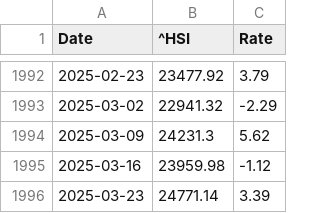
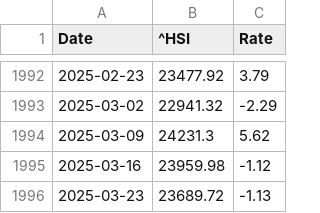
Before and after one commit to LuckyCurve/principles-of-economics, a CSV file: data/csv/hsi_weekly_change.csv, drawn as a sheet; only a part is shown, gaps mark what is left out.

```diff
--- a/data/csv/hsi_weekly_change.csv
+++ b/data/csv/hsi_weekly_change.csv
@@ -1995,2 +1995,2 @@ Date,^HSI,Rate
 2025-03-16,23959.98,-1.12
-2025-03-23,24771.14,3.39
+2025-03-23,23689.72,-1.13
```
Also changed, not shown: data/csv/hsi_monthly_change.csv, data/csv/nasdaq_monthly_change.csv, 3 other files.
